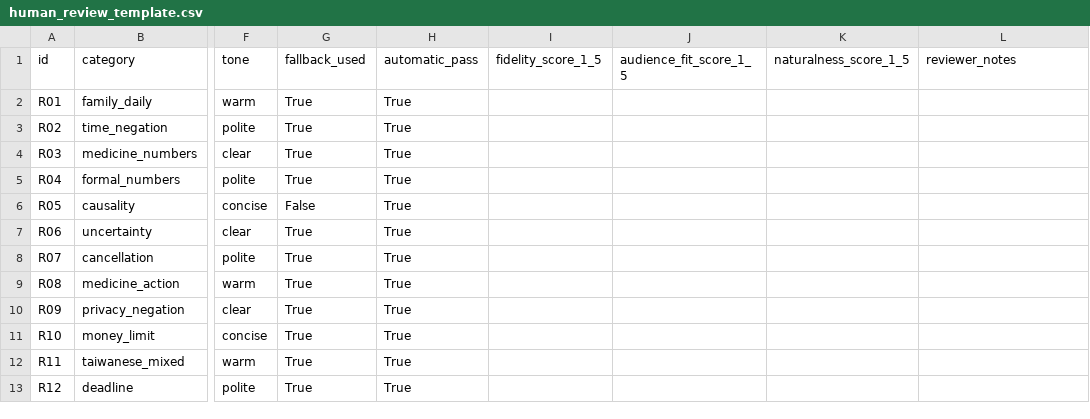
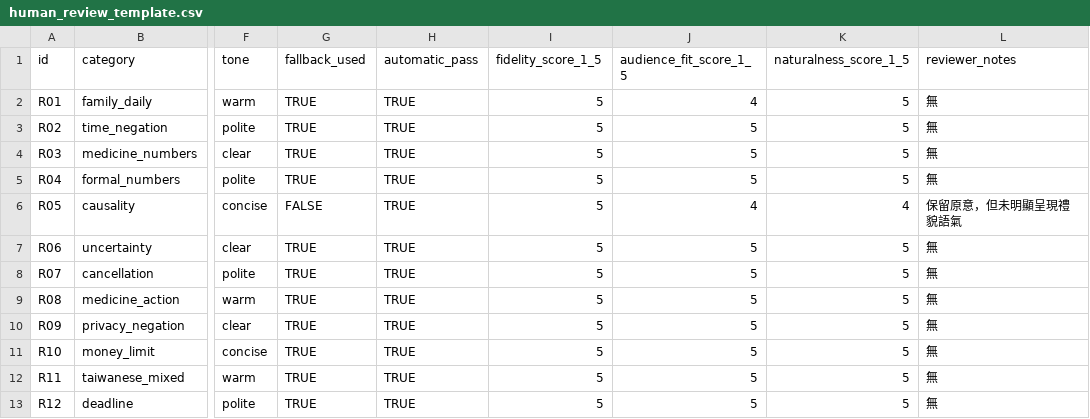
Before and after one commit to smallnewhsu/taiwan-context-ai, a CSV file: evaluation/rewrite/results/v0.1_gpu/human_review_template.csv, drawn as a sheet; only a part is shown, gaps mark what is left out; the diff names each change by its address in the sheet, - before the commit and + after, or states it on an @@ line.

Commit message:
Add human evaluation for expression rewriting

```diff
--- a/evaluation/rewrite/results/v0.1_gpu/human_review_template.csv
+++ b/evaluation/rewrite/results/v0.1_gpu/human_review_template.csv
-G2:G5 (fallback_used): True
+G2:G5 (fallback_used): TRUE
-H2:H13 (automatic_pass): True
+H2:H13 (automatic_pass): TRUE
-I2:I13 (fidelity_score_1_5): (empty)
+I2:I13 (fidelity_score_1_5): 5
-J2 (audience_fit_score_1_5): (empty)
+J2 (audience_fit_score_1_5): 4
-K2:K5 (naturalness_score_1_5): (empty)
+K2:K5 (naturalness_score_1_5): 5
-L2:L5 (reviewer_notes): (empty)
+L2:L5 (reviewer_notes): 無
-J3:J5 (audience_fit_score_1_5): (empty)
+J3:J5 (audience_fit_score_1_5): 5
-G6 (fallback_used): False
+G6 (fallback_used): FALSE
-J6 (audience_fit_score_1_5): (empty)
+J6 (audience_fit_score_1_5): 4
-K6 (naturalness_score_1_5): (empty)
+K6 (naturalness_score_1_5): 4
-L6 (reviewer_notes): (empty)
+L6 (reviewer_notes): 保留原意，但未明顯呈現禮貌語氣
-G7:G13 (fallback_used): True
+G7:G13 (fallback_used): TRUE
-J7:J13 (audience_fit_score_1_5): (empty)
+J7:J13 (audience_fit_score_1_5): 5
-K7:K13 (naturalness_score_1_5): (empty)
+K7:K13 (naturalness_score_1_5): 5
-L7:L13 (reviewer_notes): (empty)
+L7:L13 (reviewer_notes): 無
```
Also changed, not shown: 1 other file.
